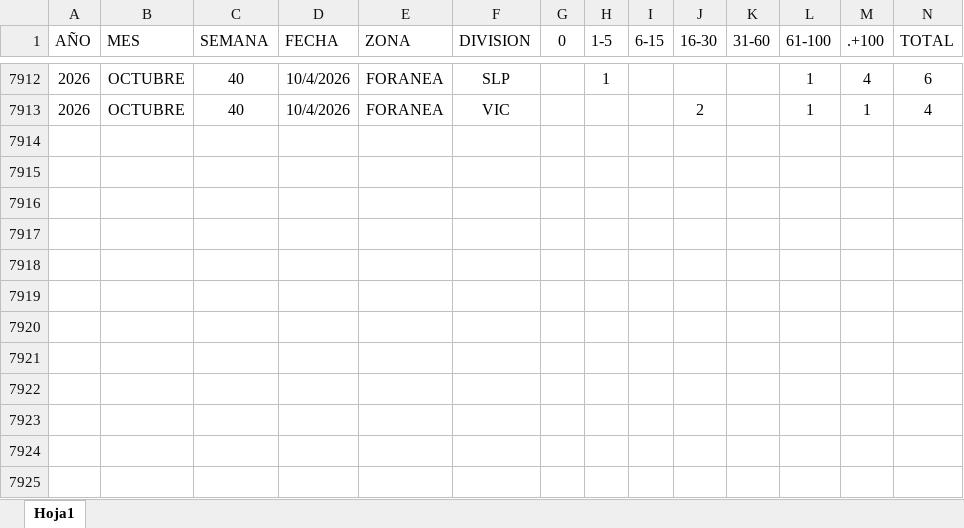
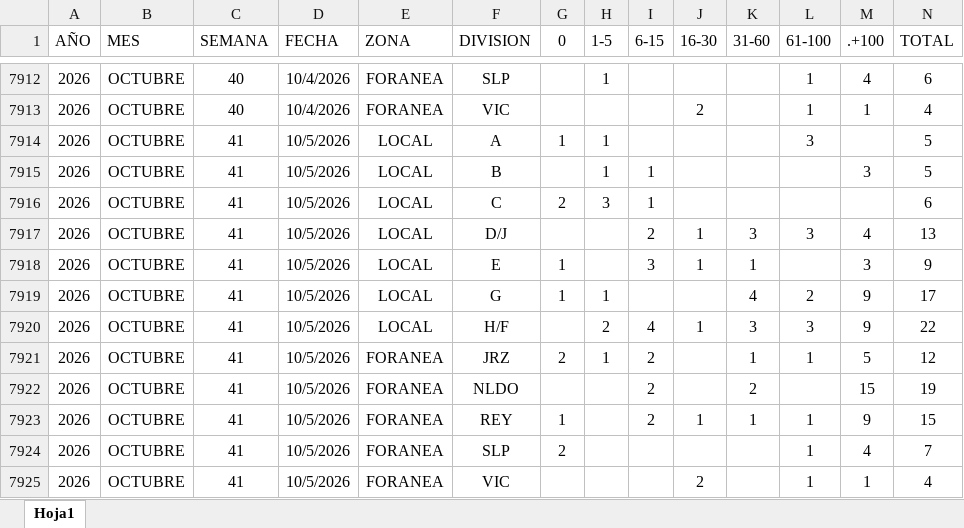
Before and after one commit to EDSALAS15/CARROSTALLERDIARIOYPROMEDIO, an Excel workbook: historialdiariocarrostaller.xlsx, sheet Hoja1, drawn as a sheet; only a part is shown, gaps mark what is left out; values as stored, in another font and other column widths than the file's, no borders; table styles not drawn; rows hold the shown columns only; the diff names each change by its address in the sheet, - before the commit and + after, or states it on an @@ line.

Commit message:
Add files via upload

```diff
--- a/historialdiariocarrostaller.xlsx (sheet Hoja1)
+++ b/historialdiariocarrostaller.xlsx (sheet Hoja1)
+row 7914: 2026 | OCTUBRE | 41 | 10/5/2026 | LOCAL | A | 1 | 1 |  |  |  | 3 |  | 5
+row 7915: 2026 | OCTUBRE | 41 | 10/5/2026 | LOCAL | B |  | 1 | 1 |  |  |  | 3 | 5
+row 7916: 2026 | OCTUBRE | 41 | 10/5/2026 | LOCAL | C | 2 | 3 | 1 |  |  |  |  | 6
+row 7917: 2026 | OCTUBRE | 41 | 10/5/2026 | LOCAL | D/J |  |  | 2 | 1 | 3 | 3 | 4 | 13
+row 7918: 2026 | OCTUBRE | 41 | 10/5/2026 | LOCAL | E | 1 |  | 3 | 1 | 1 |  | 3 | 9
+row 7919: 2026 | OCTUBRE | 41 | 10/5/2026 | LOCAL | G | 1 | 1 |  |  | 4 | 2 | 9 | 17
+row 7920: 2026 | OCTUBRE | 41 | 10/5/2026 | LOCAL | H/F |  | 2 | 4 | 1 | 3 | 3 | 9 | 22
+row 7921: 2026 | OCTUBRE | 41 | 10/5/2026 | FORANEA | JRZ | 2 | 1 | 2 |  | 1 | 1 | 5 | 12
+row 7922: 2026 | OCTUBRE | 41 | 10/5/2026 | FORANEA | NLDO |  |  | 2 |  | 2 |  | 15 | 19
+row 7923: 2026 | OCTUBRE | 41 | 10/5/2026 | FORANEA | REY | 1 |  | 2 | 1 | 1 | 1 | 9 | 15
+row 7924: 2026 | OCTUBRE | 41 | 10/5/2026 | FORANEA | SLP | 2 |  |  |  |  | 1 | 4 | 7
+row 7925: 2026 | OCTUBRE | 41 | 10/5/2026 | FORANEA | VIC |  |  |  | 2 |  | 1 | 1 | 4
```
